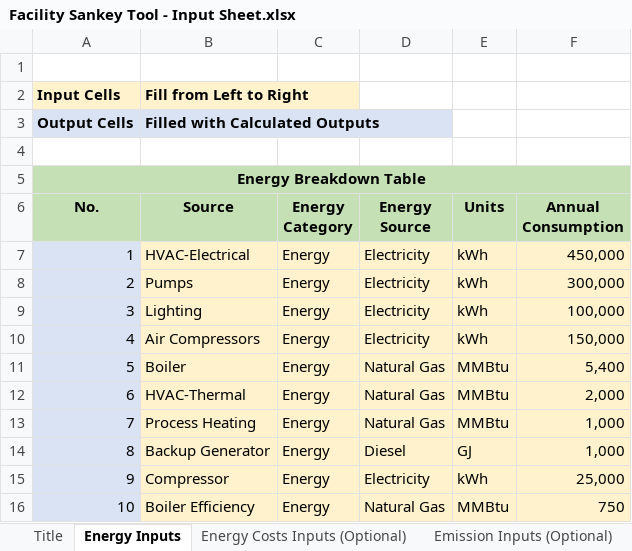
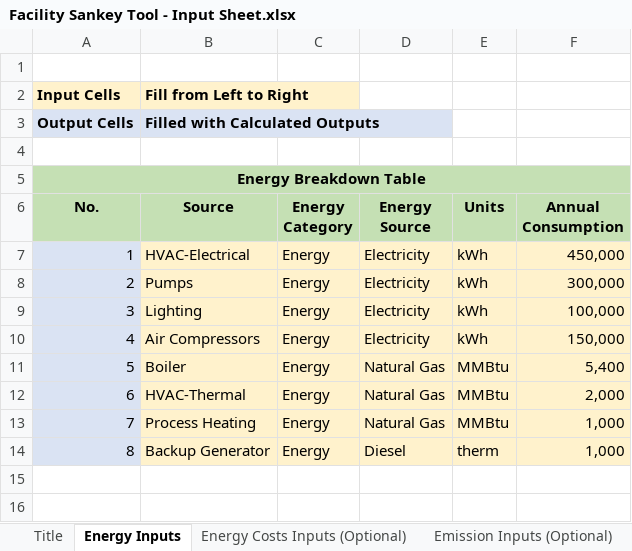
Before and after one commit to IACDecarb/IAC-Decarb-Tools, an Excel workbook: apps/fst/Facility Sankey Tool - Input Sheet.xlsx, sheet Energy Inputs, drawn as a sheet; values as stored, in another font and other column widths than the file's, no borders; conditional formats and table styles not drawn; the diff names each change by its address in the sheet, - before the commit and + after, or states it on an @@ line.

```diff
--- a/apps/fst/Facility Sankey Tool - Input Sheet.xlsx (sheet Energy Inputs)
+++ b/apps/fst/Facility Sankey Tool - Input Sheet.xlsx (sheet Energy Inputs)
-E14 (Units): GJ
+E14 (Units): therm
-row 15: 9 | Compressor | Energy | Electricity | kWh | 25,000
-row 16: 10 | Boiler Efficiency | Energy | Natural Gas | MMBtu | 750
```
Also changed, not shown: sheet Results, sheet Energy Costs Inputs (Optional), formulas that keep their value, 1 other file.
